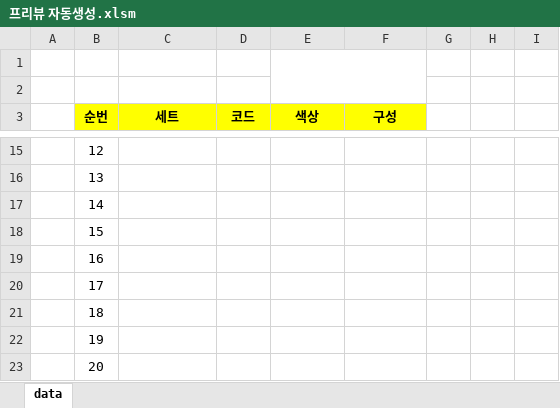
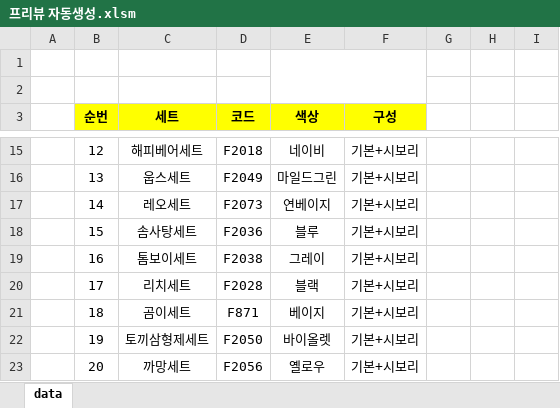
Before and after one commit to YongChan-Shin/automation, an Excel workbook: previewCreation/엑셀버전/프리뷰 자동생성.xlsm, sheet data, drawn as a sheet; only a part is shown, gaps mark what is left out; values as stored, in another font and other column widths than the file's, no borders; charts and pictures not drawn; the diff covers the shown part only; the diff names each change by its address in the sheet, - before the commit and + after, or states it on an @@ line.

```diff
--- a/previewCreation/엑셀버전/프리뷰 자동생성.xlsm (sheet data)
+++ b/previewCreation/엑셀버전/프리뷰 자동생성.xlsm (sheet data)
-C15 (세트): (empty)
+C15 (세트): 해피베어세트
-D15 (코드): (empty)
+D15 (코드): F2018
-E15 (색상): (empty)
+E15 (색상): 네이비
-F15:F23 (구성): (empty)
+F15:F23 (구성): 기본+시보리
-C16 (세트): (empty)
+C16 (세트): 웁스세트
-D16 (코드): (empty)
+D16 (코드): F2049
-E16 (색상): (empty)
+E16 (색상): 마일드그린
-C17 (세트): (empty)
+C17 (세트): 레오세트
-D17 (코드): (empty)
+D17 (코드): F2073
-E17 (색상): (empty)
+E17 (색상): 연베이지
-C18 (세트): (empty)
+C18 (세트): 솜사탕세트
-D18 (코드): (empty)
+D18 (코드): F2036
-E18 (색상): (empty)
+E18 (색상): 블루
-C19 (세트): (empty)
+C19 (세트): 톰보이세트
-D19 (코드): (empty)
+D19 (코드): F2038
-E19 (색상): (empty)
+E19 (색상): 그레이
-C20 (세트): (empty)
+C20 (세트): 리치세트
-D20 (코드): (empty)
+D20 (코드): F2028
-E20 (색상): (empty)
+E20 (색상): 블랙
-C21 (세트): (empty)
+C21 (세트): 곰이세트
-D21 (코드): (empty)
+D21 (코드): F871
-E21 (색상): (empty)
+E21 (색상): 베이지
-C22 (세트): (empty)
+C22 (세트): 토끼삼형제세트
-D22 (코드): (empty)
+D22 (코드): F2050
-E22 (색상): (empty)
+E22 (색상): 바이올렛
-C23 (세트): (empty)
+C23 (세트): 까망세트
-D23 (코드): (empty)
+D23 (코드): F2056
-E23 (색상): (empty)
+E23 (색상): 옐로우
```
Also changed, not shown: 40 edited cells elsewhere in this sheet, charts or pictures.
